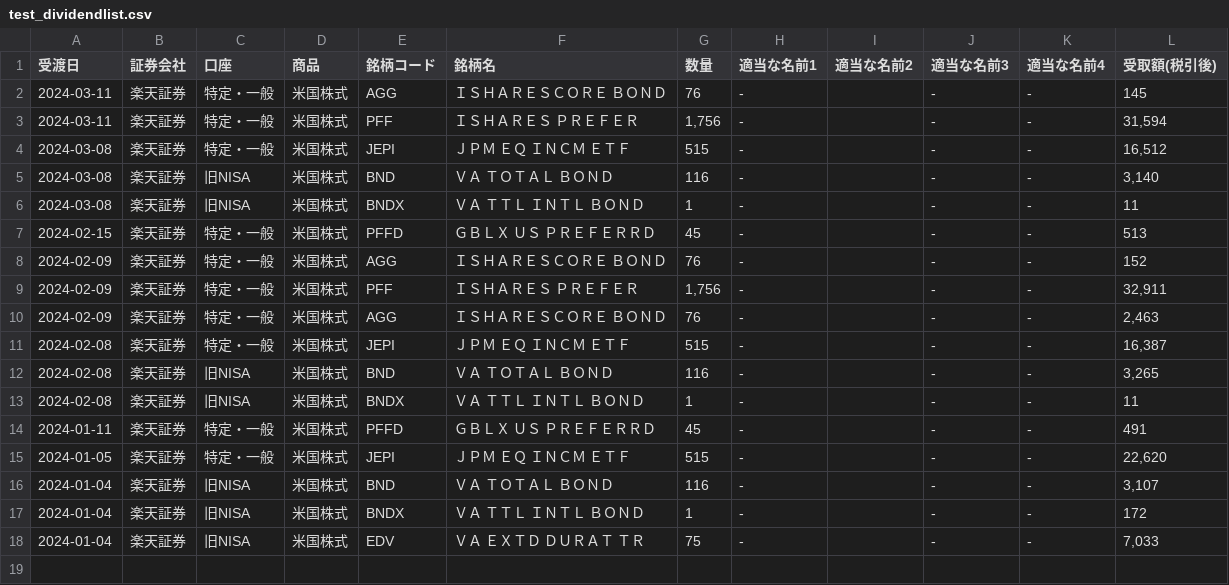
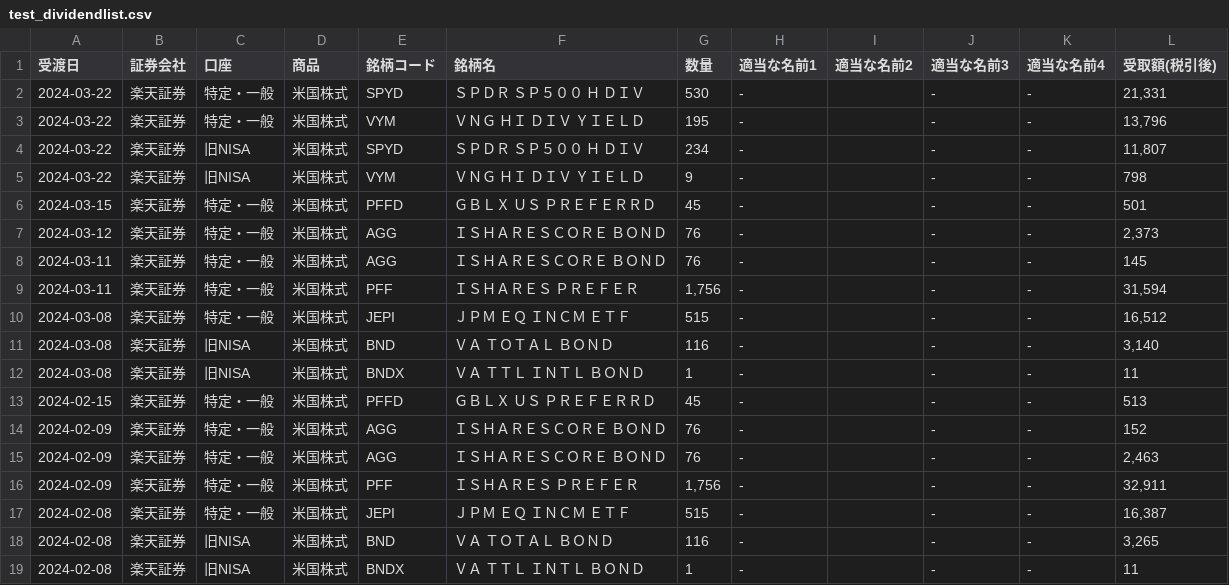
Before and after one commit to lyphard1/python1, a CSV file: test_dividendlist.csv, drawn as a sheet; only a part is shown; the shorter side is filled out with more unchanged rows.

```diff
--- a/test_dividendlist.csv
+++ b/test_dividendlist.csv
@@ -1,2 +1,8 @@
 受渡日,証券会社,口座,商品,銘柄コード,銘柄名,数量,適当な名前1,適当な名前2,適当な名前3,適当な名前4,受取額(税引後)
+2024-03-22,楽天証券,特定・一般,米国株式,SPYD,ＳＰＤＲ　ＳＰ５００　Ｈ　ＤＩＶ,530,-,,-,-,"21,331"
+2024-03-22,楽天証券,特定・一般,米国株式,VYM,ＶＮＧ　ＨＩ　ＤＩＶ　ＹＩＥＬＤ,195,-,,-,-,"13,796"
+2024-03-22,楽天証券,旧NISA,米国株式,SPYD,ＳＰＤＲ　ＳＰ５００　Ｈ　ＤＩＶ,234,-,,-,-,"11,807"
+2024-03-22,楽天証券,旧NISA,米国株式,VYM,ＶＮＧ　ＨＩ　ＤＩＶ　ＹＩＥＬＤ,9,-,,-,-,798
+2024-03-15,楽天証券,特定・一般,米国株式,PFFD,ＧＢＬＸ　ＵＳ　ＰＲＥＦＥＲＲＤ,45,-,,-,-,501
+2024-03-12,楽天証券,特定・一般,米国株式,AGG,ＩＳＨＡＲＥＳＣＯＲＥ　ＢＯＮＤ,76,-,,-,-,"2,373"
 2024-03-11,楽天証券,特定・一般,米国株式,AGG,ＩＳＨＡＲＥＳＣＯＲＥ　ＢＯＮＤ,76,-,,-,-,145
@@ -8,4 +14,4 @@
 2024-02-09,楽天証券,特定・一般,米国株式,AGG,ＩＳＨＡＲＥＳＣＯＲＥ　ＢＯＮＤ,76,-,,-,-,152
+2024-02-09,楽天証券,特定・一般,米国株式,AGG,ＩＳＨＡＲＥＳＣＯＲＥ　ＢＯＮＤ,76,-,,-,-,"2,463"
 2024-02-09,楽天証券,特定・一般,米国株式,PFF,ＩＳＨＡＲＥＳ　ＰＲＥＦＥＲ,"1,756",-,,-,-,"32,911"
-2024-02-09,楽天証券,特定・一般,米国株式,AGG,ＩＳＨＡＲＥＳＣＯＲＥ　ＢＯＮＤ,76,-,,-,-,"2,463"
 2024-02-08,楽天証券,特定・一般,米国株式,JEPI,ＪＰＭ　ＥＱ　ＩＮＣＭ　ＥＴＦ,515,-,,-,-,"16,387"
```
Also changed, not shown: merged.csv, test_distribution.csv, 12 other files.
